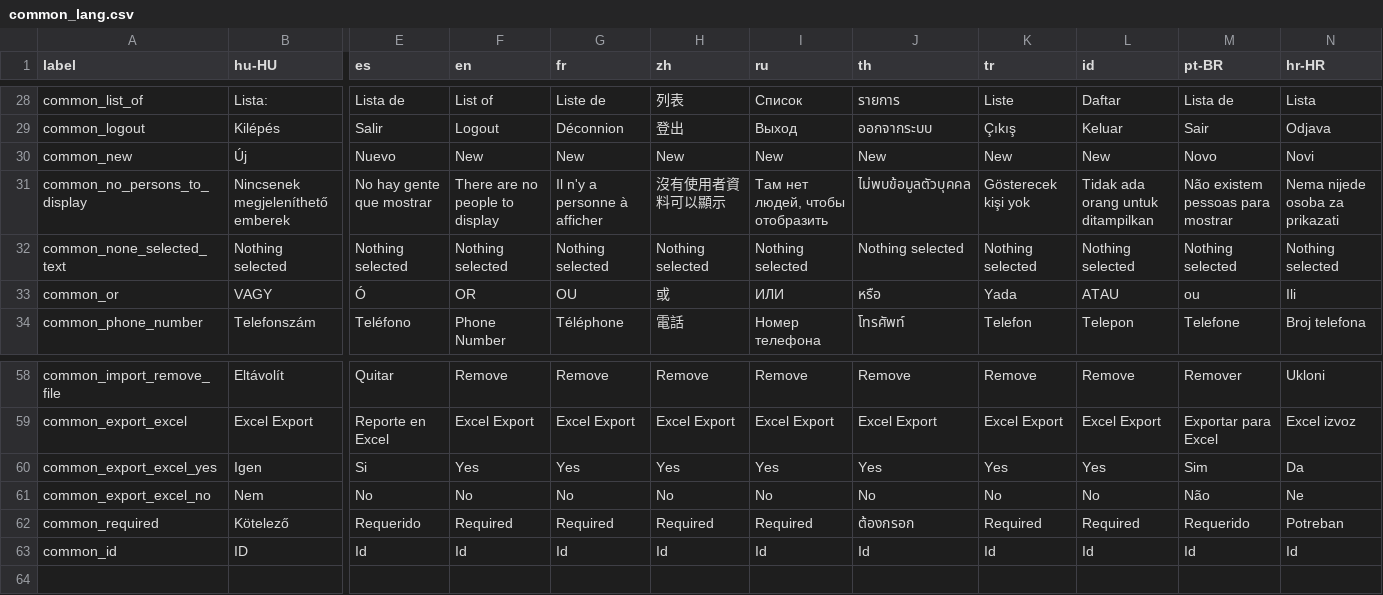
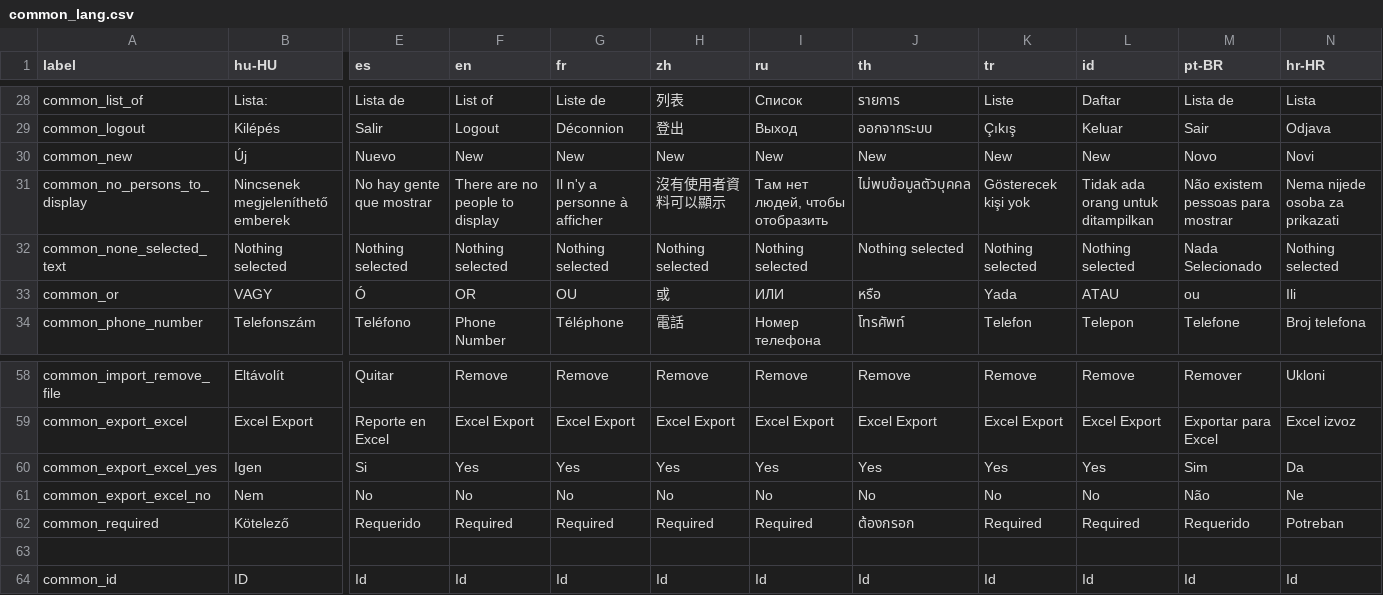
Before and after one commit to carfmccone/POS_O, a CSV file: translations/common_lang.csv, drawn as a sheet; only a part is shown, gaps mark what is left out; rows hold the shown columns only; the diff names each change by its address in the sheet, - before the commit and + after, or states it on an @@ line.

```diff
--- a/translations/common_lang.csv
+++ b/translations/common_lang.csv
-M32 (pt-BR): Nothing selected
+M32 (pt-BR): Nada Selecionado
+row 63: (empty)
```
Also changed, not shown: translations/config_lang.csv, 3 other files.
